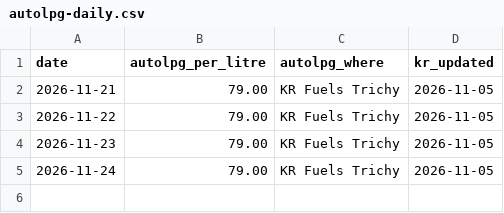
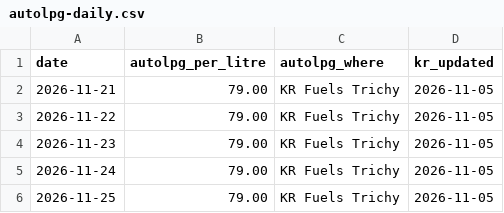
Before and after one commit to laxpdkt/laxpdkt.github.io, a CSV file: data/autolpg-daily.csv, drawn as a sheet; the diff names each change by its address in the sheet, - before the commit and + after, or states it on an @@ line.

```diff
--- a/data/autolpg-daily.csv
+++ b/data/autolpg-daily.csv
+row 6: 2026-11-25 | 79.00 | KR Fuels Trichy | 2026-11-05
```
Also changed, not shown: 2 other files.
